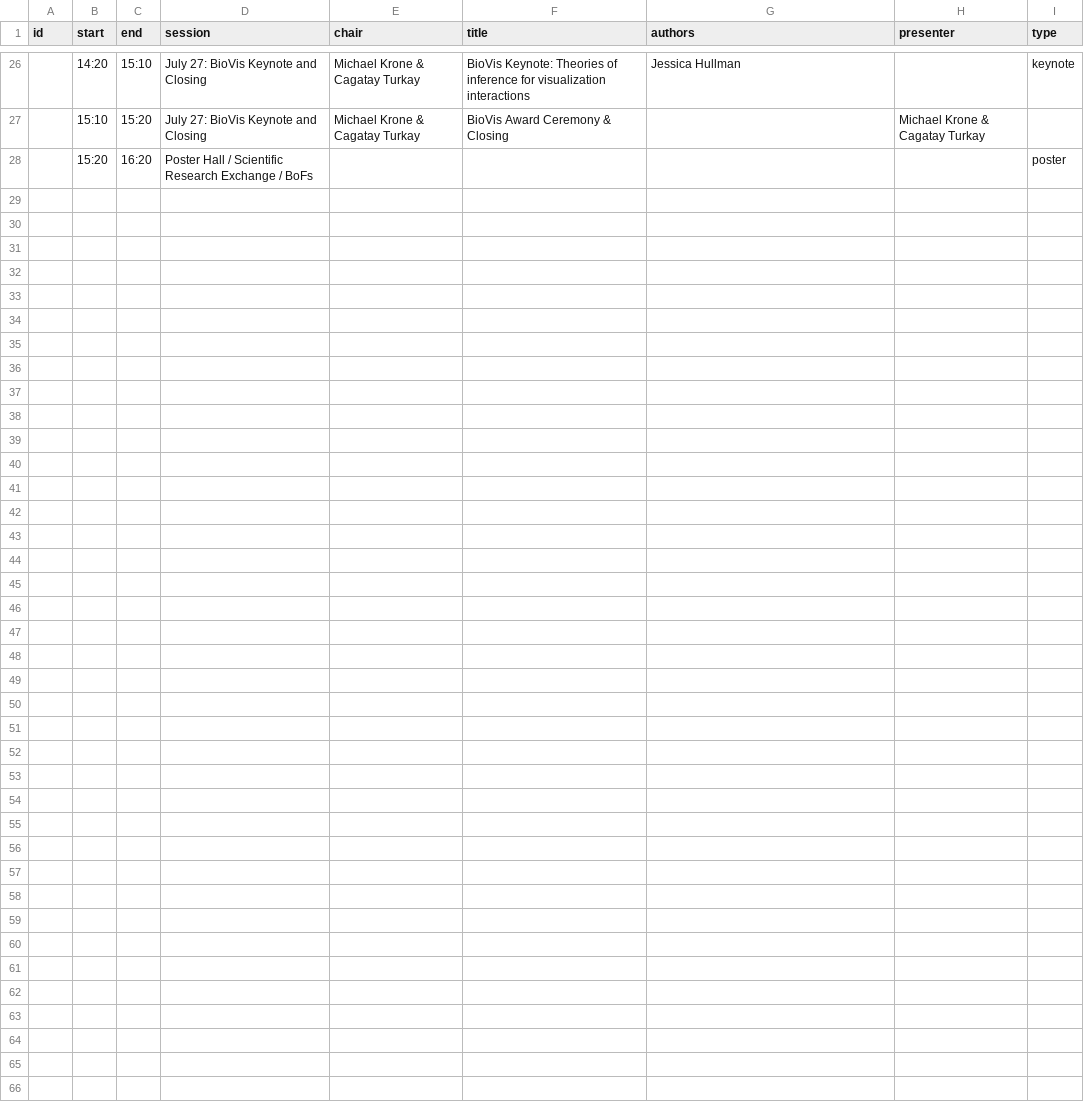
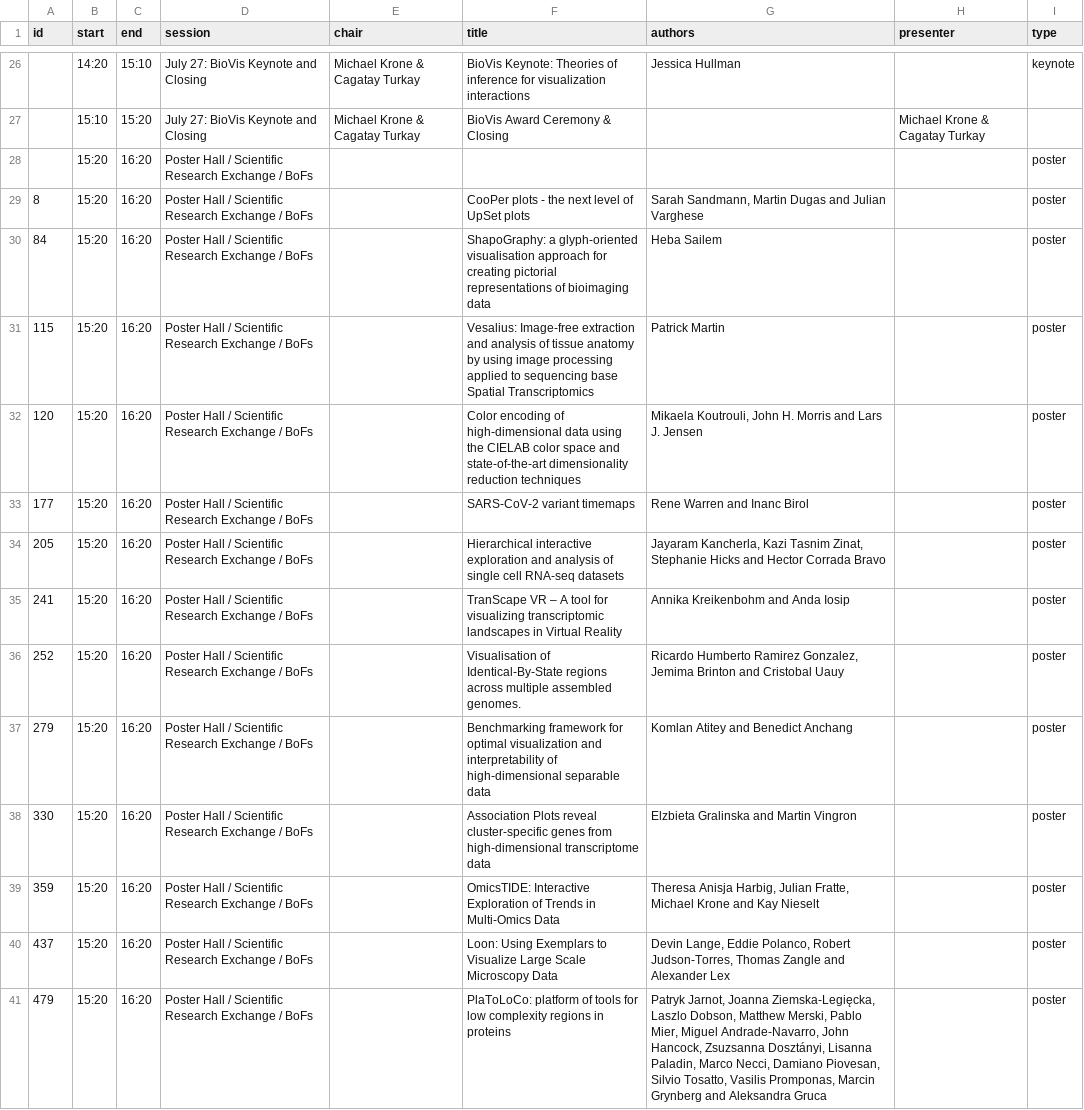
Before and after one commit to biovis/2021, a CSV file: _data/program2021.csv, drawn as a sheet; only a part is shown, gaps mark what is left out; the diff covers the shown part only; the diff names each change by its address in the sheet, - before the commit and + after, or states it on an @@ line.

Commit message:
2021 Program: Added posters to the program.

```diff
--- a/_data/program2021.csv
+++ b/_data/program2021.csv
+row 29: 8 | 15:20 | 16:20 | Poster Hall / Scientific Research Exchange / BoFs |  | CooPer plots - the next level of UpSet plots | Sarah Sandmann, Martin Dugas and Julian Varghese |  | poster
+row 30: 84 | 15:20 | 16:20 | Poster Hall / Scientific Research Exchange / BoFs |  | ShapoGraphy: a glyph-oriented visualisation approach for creating pictorial representations of bioimaging data | Heba Sailem |  | poster
+row 31: 115 | 15:20 | 16:20 | Poster Hall / Scientific Research Exchange / BoFs |  | Vesalius: Image-free extraction and analysis of tissue anatomy by using image processing applied to sequencing base Spatial Transcriptomics | Patrick Martin |  | poster
+row 32: 120 | 15:20 | 16:20 | Poster Hall / Scientific Research Exchange / BoFs |  | Color encoding of high-dimensional data using the CIELAB color space and state-of-the-art dimensionality reduction techniques | Mikaela Koutrouli, John H. Morris and Lars J. Jensen |  | poster
+row 33: 177 | 15:20 | 16:20 | Poster Hall / Scientific Research Exchange / BoFs |  | SARS-CoV-2 variant timemaps | Rene Warren and Inanc Birol |  | poster
+row 34: 205 | 15:20 | 16:20 | Poster Hall / Scientific Research Exchange / BoFs |  | Hierarchical interactive exploration and analysis of single cell RNA-seq datasets | Jayaram Kancherla, Kazi Tasnim Zinat, Stephanie Hicks and Hector Corrada Bravo |  | poster
+row 35: 241 | 15:20 | 16:20 | Poster Hall / Scientific Research Exchange / BoFs |  | TranScape VR – A tool for visualizing transcriptomic landscapes in Virtual Reality | Annika Kreikenbohm and Anda Iosip |  | poster
+row 36: 252 | 15:20 | 16:20 | Poster Hall / Scientific Research Exchange / BoFs |  | Visualisation of Identical-By-State regions across multiple assembled genomes. | Ricardo Humberto Ramirez Gonzalez, Jemima Brinton and Cristobal Uauy |  | poster
+row 37: 279 | 15:20 | 16:20 | Poster Hall / Scientific Research Exchange / BoFs |  | Benchmarking framework for optimal visualization and interpretability of high-dimensional separable data | Komlan Atitey and Benedict Anchang |  | poster
+row 38: 330 | 15:20 | 16:20 | Poster Hall / Scientific Research Exchange / BoFs |  | Association Plots reveal cluster-specific genes from high-dimensional transcriptome data | Elzbieta Gralinska and Martin Vingron |  | poster
+row 39: 359 | 15:20 | 16:20 | Poster Hall / Scientific Research Exchange / BoFs |  | OmicsTIDE: Interactive Exploration of Trends in Multi-Omics Data | Theresa Anisja Harbig, Julian Fratte, Michael Krone and Kay Nieselt |  | poster
+row 40: 437 | 15:20 | 16:20 | Poster Hall / Scientific Research Exchange / BoFs |  | Loon: Using Exemplars to Visualize Large Scale Microscopy Data | Devin Lange, Eddie Polanco, Robert Judson-Torres, Thomas Zangle and Alexander Lex |  | poster
+row 41: 479 | 15:20 | 16:20 | Poster Hall / Scientific Research Exchange / BoFs |  | PlaToLoCo: platform of tools for low complexity regions in proteins | Patryk Jarnot, Joanna Ziemska-Legięcka, Laszlo Dobson, Matthew Merski, Pablo Mier, Miguel Andrade-Navarro, John Hancock, Zsuzsanna Dosztányi, Lisanna Paladin, Marco Necci, Damiano Piovesan, Silvio Tosatto, Vasilis Promponas, Marcin Grynberg and Aleksandra Gruca |  | poster
```
Also changed, not shown: 12 added rows elsewhere in this file, 1 other file.
